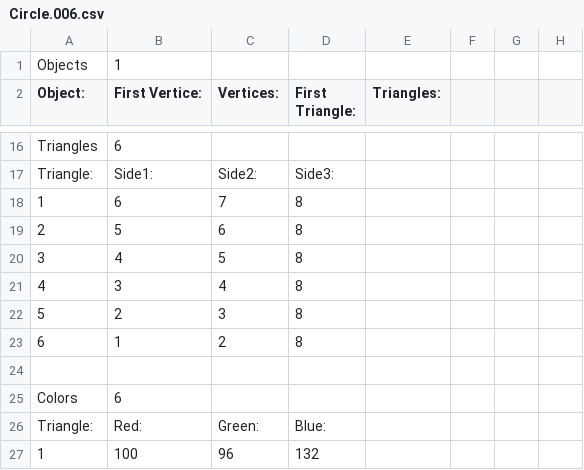
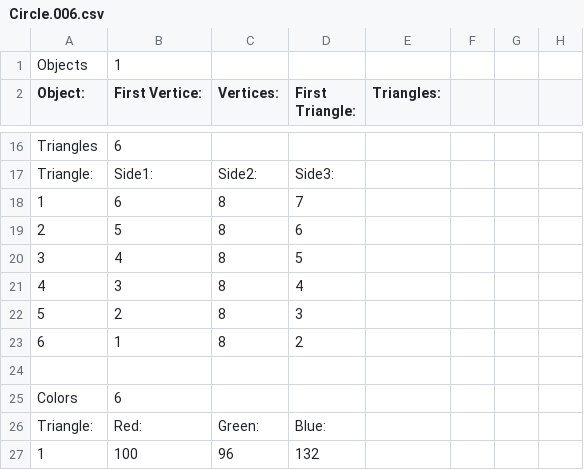
Before and after one commit to pokemon4ik2008/py-airfoil, a CSV file: data/models/cockpit/Circle.006.csv, drawn as a sheet; only a part is shown, gaps mark what is left out; the diff covers the shown part only.

Commit message:
any mesh in blender file with a name begining with C_ is treated as a 'collider' object and is used for collision detection

```diff
--- a/data/models/cockpit/Circle.006.csv
+++ b/data/models/cockpit/Circle.006.csv
@@ -17,8 +17,8 @@ Triangles, 6
 Triangle:, Side1:, Side2:, Side3:
-1, 6, 7, 8
-2, 5, 6, 8
-3, 4, 5, 8
-4, 3, 4, 8
-5, 2, 3, 8
-6, 1, 2, 8
+1, 6, 8, 7
+2, 5, 8, 6
+3, 4, 8, 5
+4, 3, 8, 4
+5, 2, 8, 3
+6, 1, 8, 2
 
```
Also changed, not shown: 24 edited cells elsewhere in this file, 12 other files.
